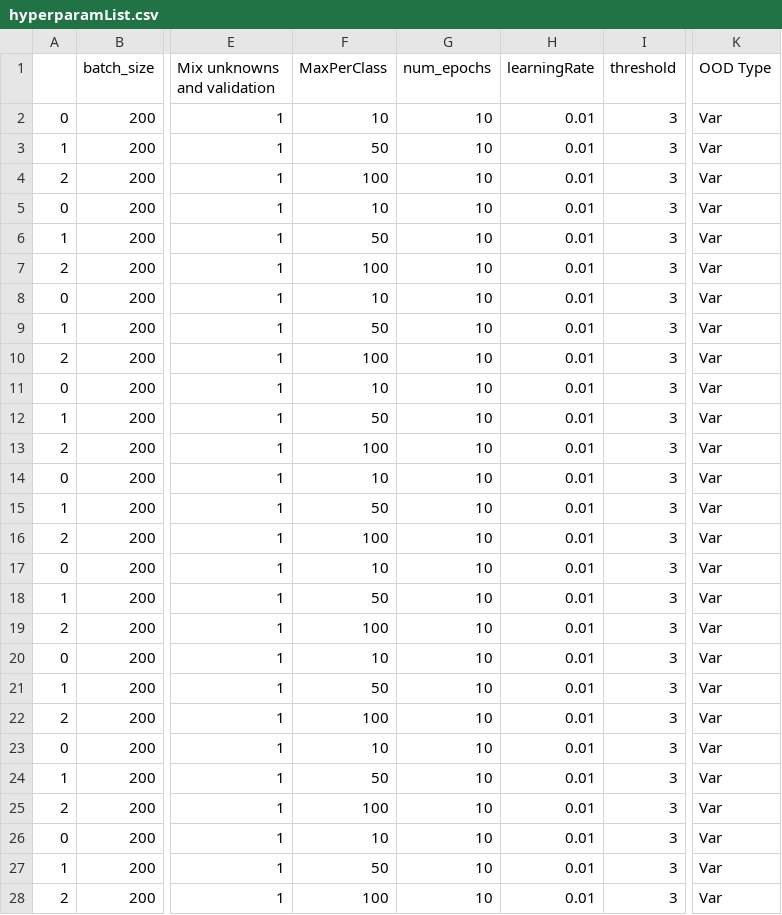
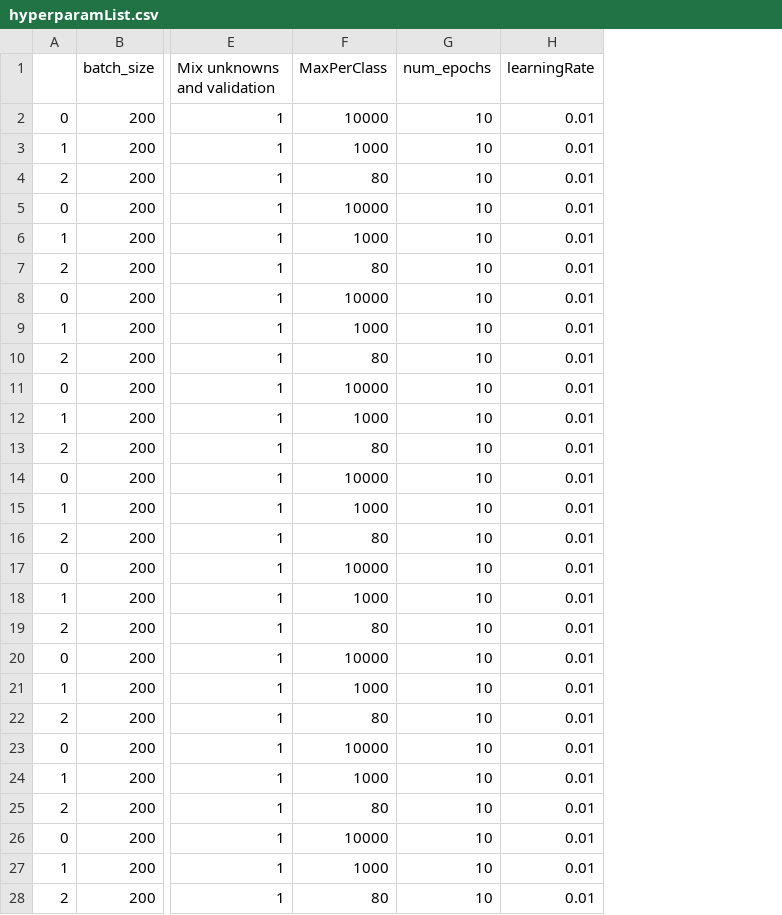
Before and after one commit to bayegaspard/OpenSetPerf, a CSV file: datasets/hyperparamList.csv, drawn as a sheet; only a part is shown, gaps mark what is left out; the diff covers the shown part only; the diff names each change by its address in the sheet, - before the commit and + after, or states it on an @@ line.

```diff
--- a/datasets/hyperparamList.csv
+++ b/datasets/hyperparamList.csv
-column I (threshold), rows 2-28: all 3
-column K (OOD Type), rows 2-28: all Var
-F2 (MaxPerClass): 10
+F2 (MaxPerClass): 10000
-F3 (MaxPerClass): 50
+F3 (MaxPerClass): 1000
-F4 (MaxPerClass): 100
+F4 (MaxPerClass): 80
-F5 (MaxPerClass): 10
+F5 (MaxPerClass): 10000
-F6 (MaxPerClass): 50
+F6 (MaxPerClass): 1000
-F7 (MaxPerClass): 100
+F7 (MaxPerClass): 80
-F8 (MaxPerClass): 10
+F8 (MaxPerClass): 10000
-F9 (MaxPerClass): 50
+F9 (MaxPerClass): 1000
-F10 (MaxPerClass): 100
+F10 (MaxPerClass): 80
-F11 (MaxPerClass): 10
+F11 (MaxPerClass): 10000
-F12 (MaxPerClass): 50
+F12 (MaxPerClass): 1000
-F13 (MaxPerClass): 100
+F13 (MaxPerClass): 80
-F14 (MaxPerClass): 10
+F14 (MaxPerClass): 10000
-F15 (MaxPerClass): 50
+F15 (MaxPerClass): 1000
-F16 (MaxPerClass): 100
+F16 (MaxPerClass): 80
-F17 (MaxPerClass): 10
+F17 (MaxPerClass): 10000
-F18 (MaxPerClass): 50
+F18 (MaxPerClass): 1000
-F19 (MaxPerClass): 100
+F19 (MaxPerClass): 80
-F20 (MaxPerClass): 10
+F20 (MaxPerClass): 10000
-F21 (MaxPerClass): 50
+F21 (MaxPerClass): 1000
-F22 (MaxPerClass): 100
+F22 (MaxPerClass): 80
-F23 (MaxPerClass): 10
+F23 (MaxPerClass): 10000
-F24 (MaxPerClass): 50
+F24 (MaxPerClass): 1000
-F25 (MaxPerClass): 100
+F25 (MaxPerClass): 80
-F26 (MaxPerClass): 10
+F26 (MaxPerClass): 10000
-F27 (MaxPerClass): 50
+F27 (MaxPerClass): 1000
-F28 (MaxPerClass): 100
+F28 (MaxPerClass): 80
```
Also changed, not shown: 3 edited cells elsewhere in this file, 5 other files.
